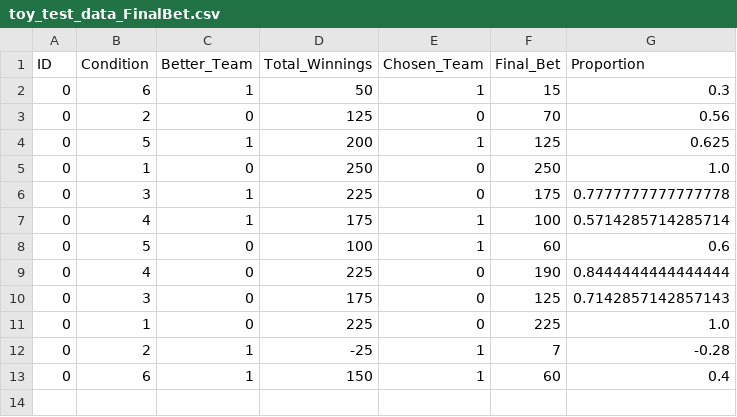
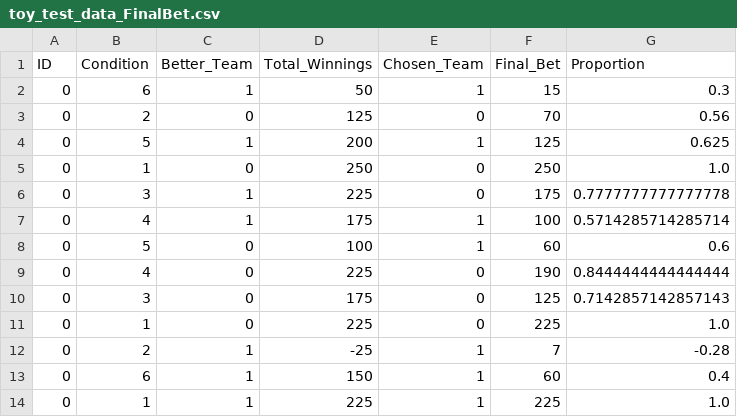
Before and after one commit to mapfeiff/COGS107-FinalProject, a CSV file: toy_test_data_FinalBet.csv, drawn as a sheet.

```diff
--- a/toy_test_data_FinalBet.csv
+++ b/toy_test_data_FinalBet.csv
@@ -13 +13,2 @@ ID,Condition,Better_Team,Total_Winnings,Chosen_Team,Final_Bet,Proportion
 0,6,1,150,1,60,0.4
+0,1,1,225,1,225,1.0
```
Also changed, not shown: toy_test_data_Tau_c1.csv, toy_test_data_WSLS_c1.csv, 1 other file.
